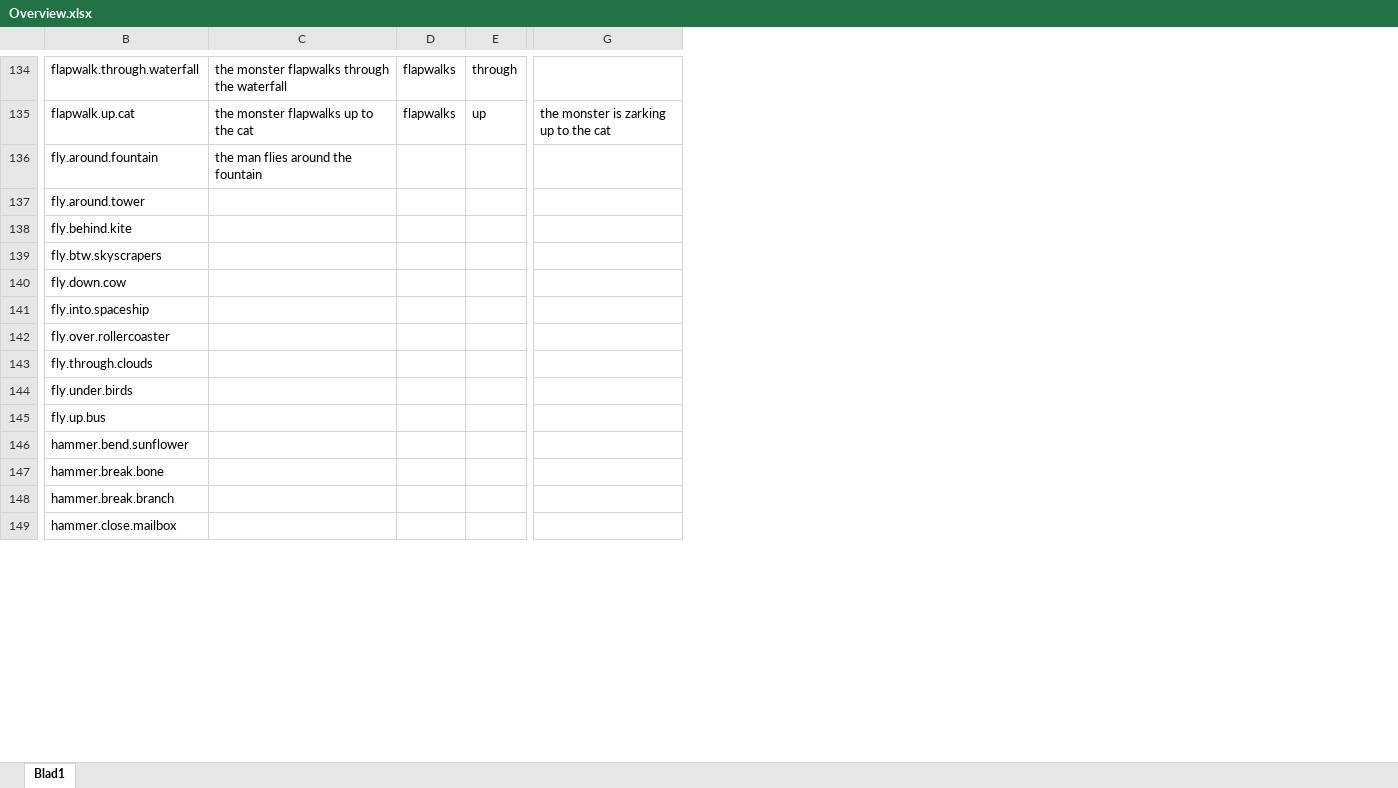
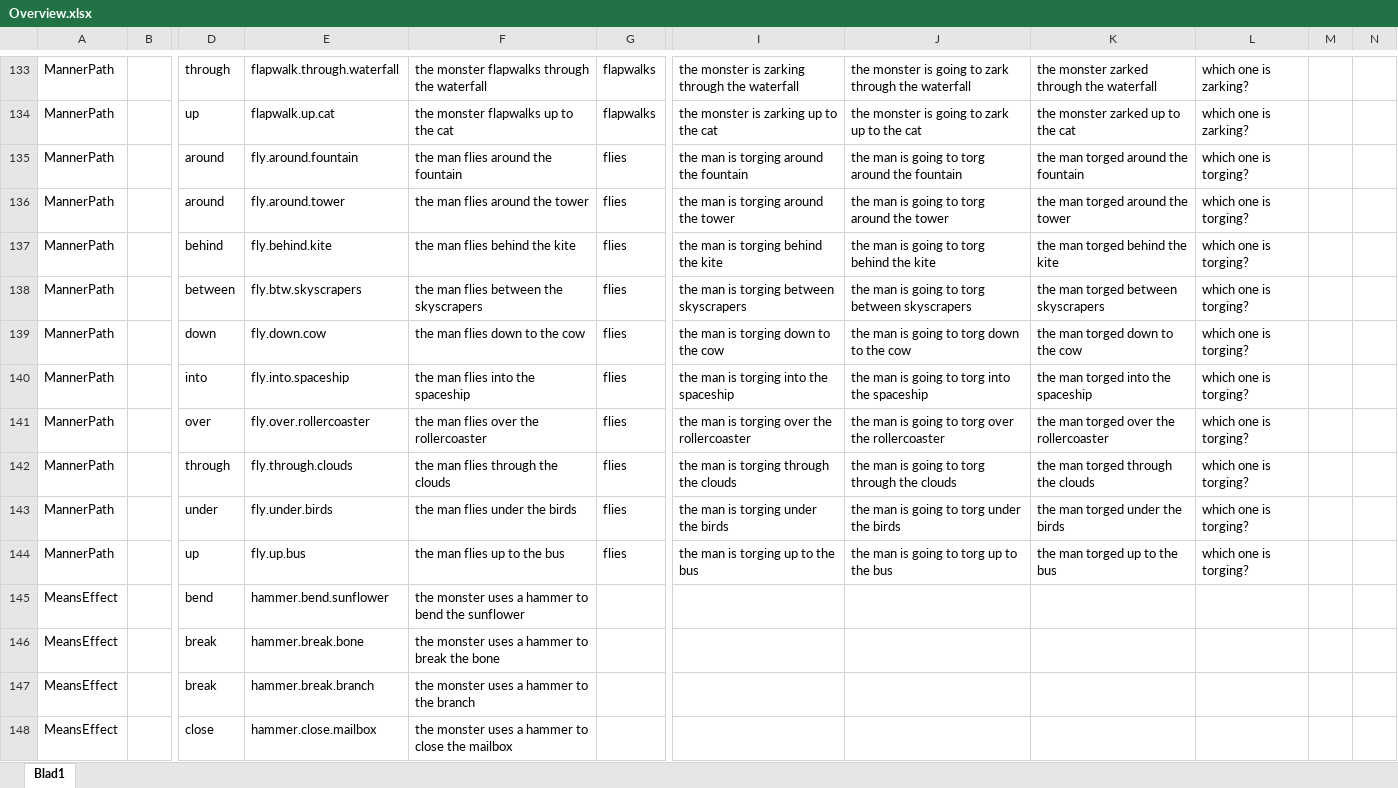
Before and after one commit to mekline/MannerPathPriming, an Excel workbook: Overview.xlsx, sheet Blad1, drawn as a sheet; only a part is shown, gaps mark what is left out; values as stored, in another font and other column widths than the file's, no cell formats; removed rows and columns are numbered as before the commit, all else as after; the diff covers the shown part only; the diff names each change by its address in the sheet, - before the commit and + after, or states it on an @@ line.

```diff
--- a/Overview.xlsx (sheet Blad1)
+++ b/Overview.xlsx (sheet Blad1)
+column A, rows 133-148: MannerPath | MannerPath | MannerPath | MannerPath | MannerPath | MannerPath | MannerPath | MannerPath | MannerPath | MannerPath | MannerPath | MannerPath | MeansEffect | MeansEffect | MeansEffect | MeansEffect
+column B, empty
+column D, rows 133-148: through | up | around | around | behind | between | down | into | over | through | under | up | bend | break | break | close
-column E, rows 134-135: through | up
-column G, row 135: the monster is zarking up to the cat
+column I, rows 133-144: the monster is zarking through the waterfall | the monster is zarking up to the cat | the man is torging around the fountain | the man is torging around the tower | the man is torging behind the kite | the man is torging between skyscrapers | the man is torging down to the cow | the man is torging into the spaceship | the man is torging over the rollercoaster | the man is torging through the clouds | the man is torging under the birds | the man is torging up to the bus
+column J, rows 133-144: the monster is going to zark through the waterfall | the monster is going to zark up to the cat | the man is going to torg around the fountain | the man is going to torg around the tower | the man is going to torg behind the kite | the man is going to torg between skyscrapers | the man is going to torg down to the cow | the man is going to torg into the spaceship | the man is going to torg over the rollercoaster | the man is going to torg through the clouds | the man is going to torg under the birds | the man is going to torg up to the bus
+column K, rows 133-144: the monster zarked through the waterfall | the monster zarked up to the cat | the man torged around the fountain | the man torged around the tower | the man torged behind the kite | the man torged between skyscrapers | the man torged down to the cow | the man torged into the spaceship | the man torged over the rollercoaster | the man torged through the clouds | the man torged under the birds | the man torged up to the bus
+column L, rows 133-144: which one is zarking? | which one is zarking? | which one is torging? | which one is torging? | which one is torging? | which one is torging? | which one is torging? | which one is torging? | which one is torging? | which one is torging? | which one is torging? | which one is torging?
+column M, empty
+column N, empty
-G135:G144: (empty)
+G135:G144: flies
-F136: (empty)
+F136: the man flies around the tower
-F137: (empty)
+F137: the man flies behind the kite
-F138: (empty)
+F138: the man flies between the skyscrapers
-F139: (empty)
+F139: the man flies down to the cow
-F140: (empty)
+F140: the man flies into the spaceship
-F141: (empty)
+F141: the man flies over the rollercoaster
-F142: (empty)
+F142: the man flies through the clouds
-F143: (empty)
+F143: the man flies under the birds
-F144: (empty)
+F144: the man flies up to the bus
-F145: (empty)
+F145: the monster uses a hammer to bend the sunflower
-F146: (empty)
+F146: the monster uses a hammer to break the bone
-F147: (empty)
+F147: the monster uses a hammer to the branch
-F148: (empty)
+F148: the monster uses a hammer to close the mailbox
```
Also changed, not shown: 21 added rows, 25 removed rows and 436 edited cells elsewhere in this sheet, cell formats, 21 other files.
